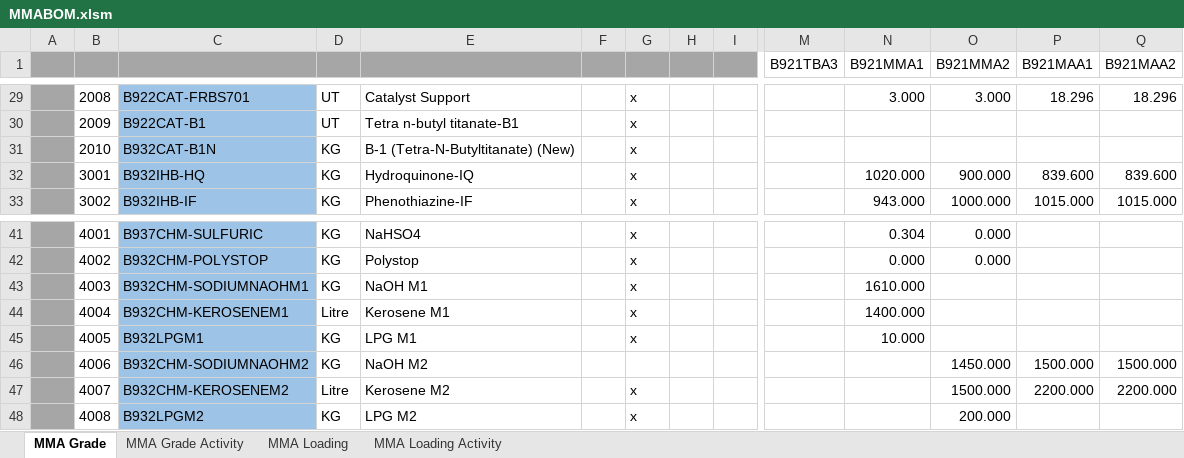
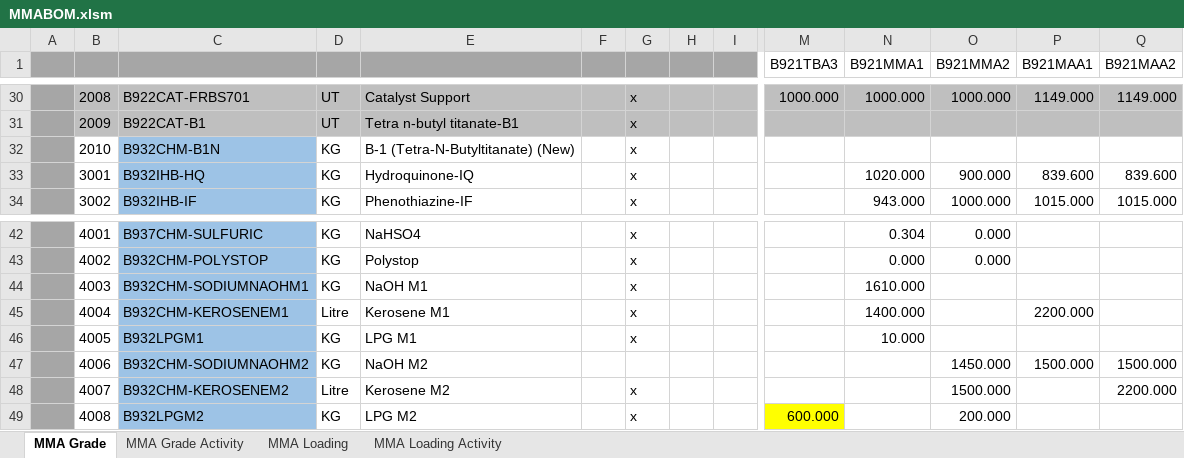
Before and after one commit to champ6803/TMMAConversion, an Excel workbook: TMMAConversions.UI/Files/Monomer/Excels/BOM/MMABOM.xlsm, sheet MMA Grade, drawn as a sheet; only a part is shown, gaps mark what is left out; values as stored, in another font and other column widths than the file's, no borders; charts and pictures not drawn; addresses are those after the commit; the diff covers the shown part only; the diff names each change by its address in the sheet, - before the commit and + after, or states it on an @@ line.

```diff
--- a/TMMAConversions.UI/Files/Monomer/Excels/BOM/MMABOM.xlsm (sheet MMA Grade)
+++ b/TMMAConversions.UI/Files/Monomer/Excels/BOM/MMABOM.xlsm (sheet MMA Grade)
-B30:B31 fill: none
+B30:B31 fill: #BFBFBF
-C30:C31 fill: #9DC3E6
+C30:C31 fill: #BFBFBF
-D30:I31 fill: none
+D30:I31 fill: #BFBFBF
-M30:Q31 fill: none
+M30:Q31 fill: #BFBFBF
-M30 (B921TBA3): (empty)
+M30 (B921TBA3): 1000.000
-N30 (B921MMA1): 3.000
+N30 (B921MMA1): 1000.000
-O30 (B921MMA2): 3.000
+O30 (B921MMA2): 1000.000
-P30 (B921MAA1): 18.296
+P30 (B921MAA1): 1149.000
-Q30 (B921MAA2): 18.296
+Q30 (B921MAA2): 1149.000
-C32: B932CAT-B1N
+C32: B932CHM-B1N
-P45 (B921MAA1): (empty)
+P45 (B921MAA1): 2200.000
-P48 (B921MAA1): 2200.000
+P48 (B921MAA1): (empty)
-M49 (B921TBA3): (empty)
+M49 (B921TBA3): 600.000
-M49 fill: none
+M49 fill: #FFFF00
```
Also changed, not shown: 1 added row, 26 edited cells and cell formats elsewhere in this sheet, sheet MMA Loading, sheet MMA Loading Activity, sheet MMA Grade Activity, 39 other files.
